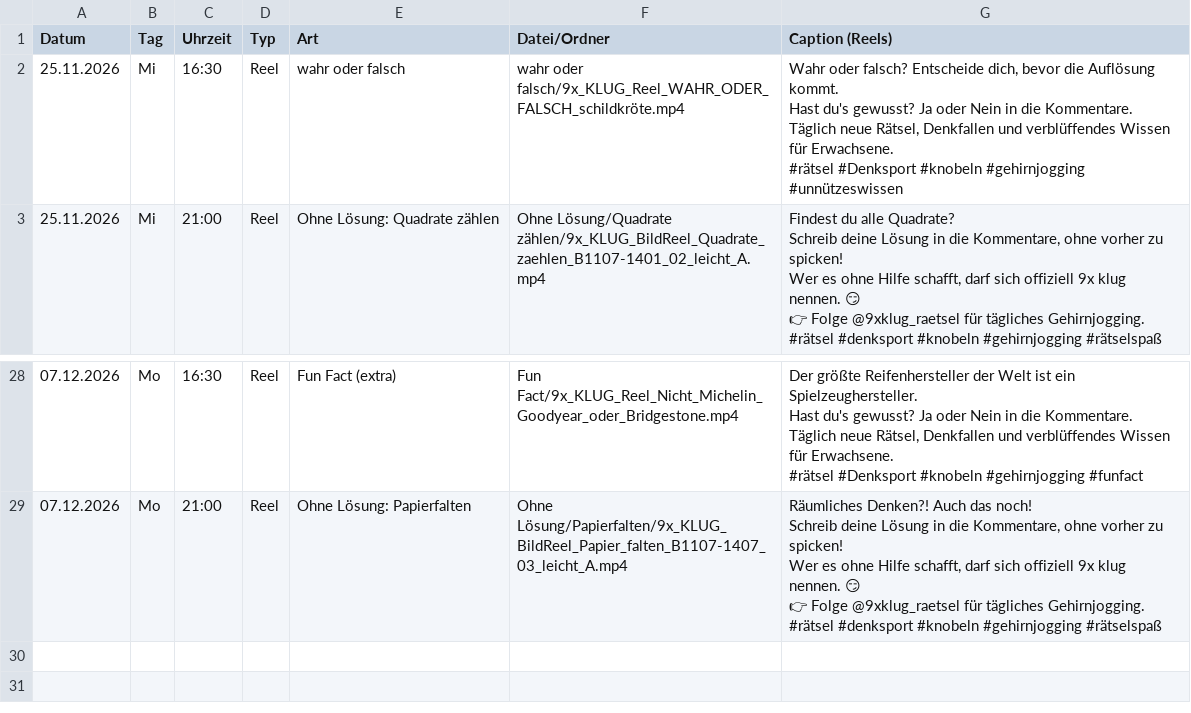
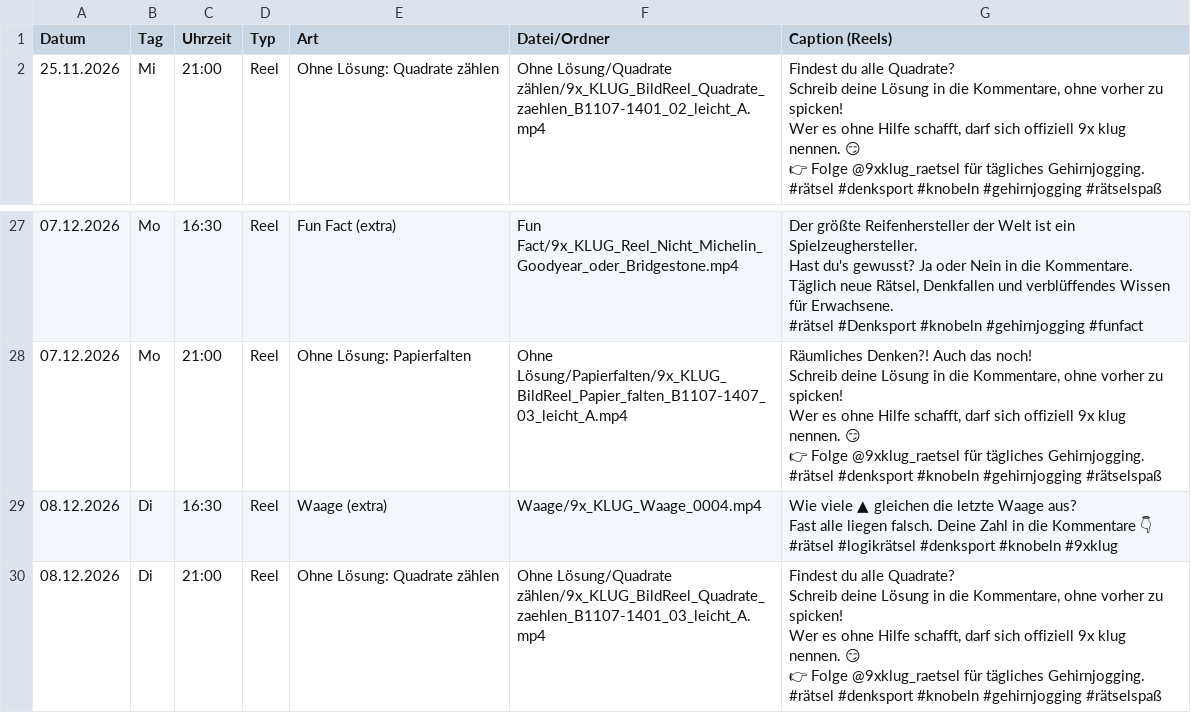
Before and after one commit to 9xKLUG/9xklug-autopost, a CSV file: status/geplant.csv, drawn as a sheet; only a part is shown, gaps mark what is left out; removed rows and columns are numbered as before the commit, all else as after; ↵ is a line break in a cell; the diff names each change by its address in the sheet, - before the commit and + after, or states it on an @@ line.

```diff
--- a/status/geplant.csv
+++ b/status/geplant.csv
-row 2: 25.11.2026 | Mi | 16:30 | Reel | wahr oder falsch | wahr oder falsch/9x_KLUG_Reel_WAHR_ODER_FALSCH_schildkröte.mp4 | Wahr oder falsch? Entscheide dich, bevor die Auflösung kommt. ↵ Hast du's gewusst? Ja oder Nein in die Kommentare. ↵ Täglich neue Rätsel, Denkfallen und verblüffendes Wissen für Erwachsene. ↵ #rätsel #Denksport #knobeln #gehirnjogging #unnützeswissen
+row 29: 08.12.2026 | Di | 16:30 | Reel | Waage (extra) | Waage/9x_KLUG_Waage_0004.mp4 | Wie viele ▲ gleichen die letzte Waage aus? ↵ Fast alle liegen falsch. Deine Zahl in die Kommentare 👇 ↵ #rätsel #logikrätsel #denksport #knobeln #9xklug
+row 30: 08.12.2026 | Di | 21:00 | Reel | Ohne Lösung: Quadrate zählen | Ohne Lösung/Quadrate zählen/9x_KLUG_BildReel_Quadrate_zaehlen_B1107-1401_03_leicht_A.mp4 | Findest du alle Quadrate? ↵ Schreib deine Lösung in die Kommentare, ohne vorher zu spicken! ↵ Wer es ohne Hilfe schafft, darf sich offiziell 9x klug nennen. 😏 ↵ 👉 Folge @9xklug_raetsel für tägliches Gehirnjogging. ↵ #rätsel #denksport #knobeln #gehirnjogging #rätselspaß
```
Also changed, not shown: status/gepostet.csv, 1 other file.
